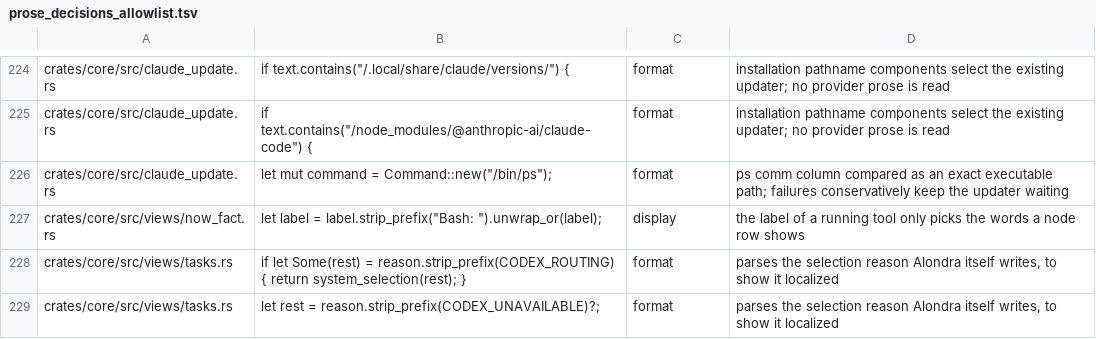
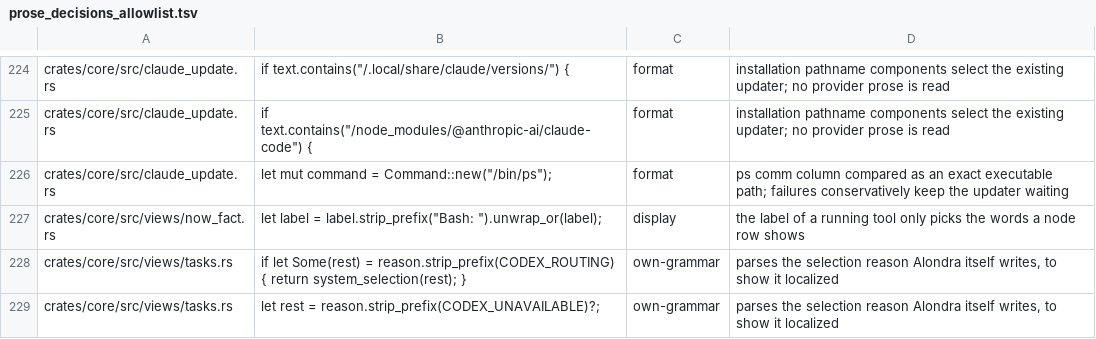
Before and after one commit to bitomule/alondra, a TSV file: tools/prose_decisions_allowlist.tsv, drawn as a sheet; only a part is shown, gaps mark what is left out.

Commit message:
Make every sandbox card declare the language its daemon reads, and file the Codex selection-reason parsing as own-grammar

```diff
--- a/tools/prose_decisions_allowlist.tsv
+++ b/tools/prose_decisions_allowlist.tsv
@@ -227,3 +227,3 @@ crates/core/src/claude_update.rs	let mut command = Command::new("/bin/ps");	form
 crates/core/src/views/now_fact.rs	let label = label.strip_prefix("Bash: ").unwrap_or(label);	display	the label of a running tool only picks the words a node row shows
-crates/core/src/views/tasks.rs	if let Some(rest) = reason.strip_prefix(CODEX_ROUTING) { return system_selection(rest); }	format	parses the selection reason Alondra itself writes, to show it localized
-crates/core/src/views/tasks.rs	let rest = reason.strip_prefix(CODEX_UNAVAILABLE)?;	format	parses the selection reason Alondra itself writes, to show it localized
+crates/core/src/views/tasks.rs	if let Some(rest) = reason.strip_prefix(CODEX_ROUTING) { return system_selection(rest); }	own-grammar	parses the selection reason Alondra itself writes, to show it localized
+crates/core/src/views/tasks.rs	let rest = reason.strip_prefix(CODEX_UNAVAILABLE)?;	own-grammar	parses the selection reason Alondra itself writes, to show it localized
```
Also changed, not shown: 11 other files.
